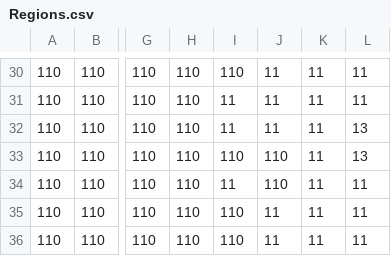
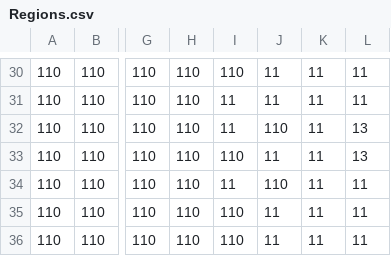
Before and after one commit to macaurther/DOCAmerica, a CSV file: Assets/Maps/Regions.csv, drawn as a sheet; only a part is shown, gaps mark what is left out; the diff names each change by its address in the sheet, - before the commit and + after, or states it on an @@ line.

```diff
--- a/Assets/Maps/Regions.csv
+++ b/Assets/Maps/Regions.csv
-J32: 11
+J32: 110
-J33: 110
+J33: 11
```
Also changed, not shown: Assets/Maps/Cities.csv, Assets/Maps/Settler/America.csv, 6 other files.
